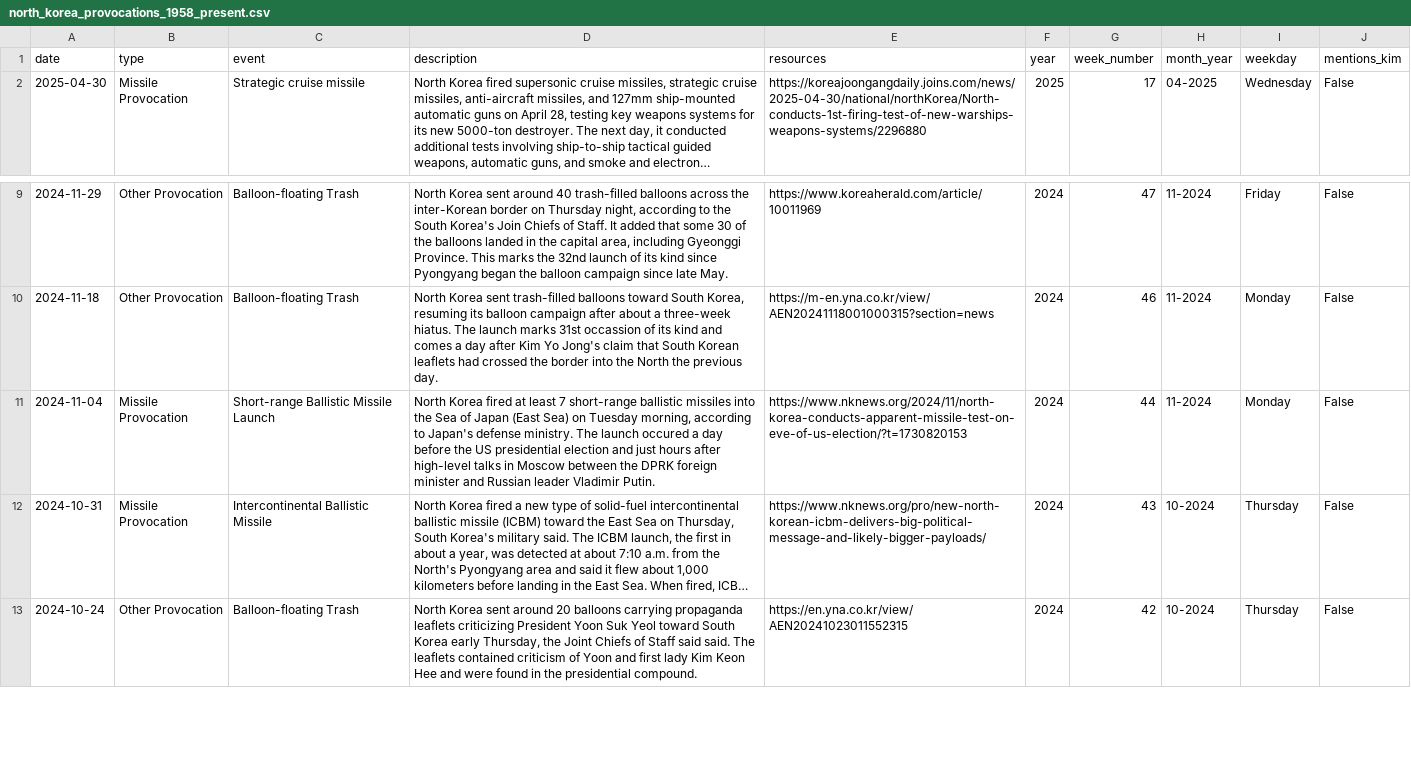
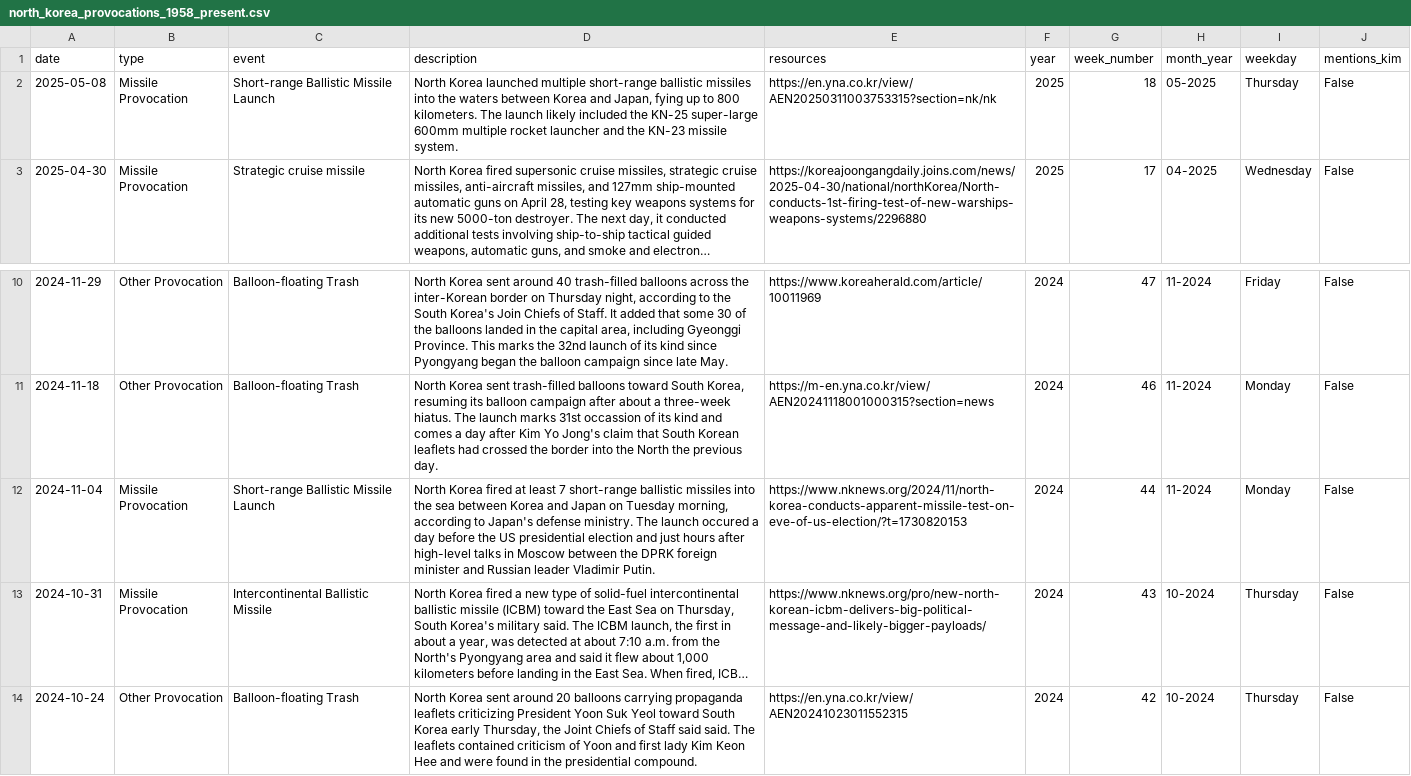
Before and after one commit to stiles/north-korea-provocations, a CSV file: data/processed/north_korea_provocations_1958_present.csv, drawn as a sheet; only a part is shown, gaps mark what is left out; long unchanged cells end in …; addresses are those after the commit; the diff names each change by its address in the sheet, - before the commit and + after, or states it on an @@ line.

Commit message:
bot fetched/updated data

```diff
--- a/data/processed/north_korea_provocations_1958_present.csv
+++ b/data/processed/north_korea_provocations_1958_present.csv
+row 2: 2025-05-08 | Missile Provocation | Short-range Ballistic Missile Launch | North Korea launched multiple short-range ballistic missiles into the waters between Korea and Japan, fying up to 800 kilometers. The launch likely included the KN-25 super-large 600mm multiple rocket launcher and the KN-23 missile system. | https://en.yna.co.kr/view/AEN20250311003753315?section=nk/nk | 2025 | 18 | 05-2025 | Thursday | False
-D12 (description): …into the Sea of Japan (East Sea) on Tuesday…
+D12 (description): …into the sea between Korea and Japan on Tuesday…
```
Also changed, not shown: data/raw/north_korea_provocations_1958_present.csv, 2 other files.
